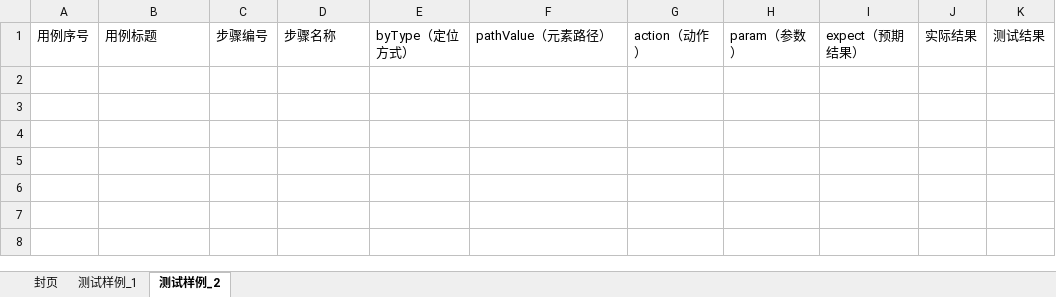
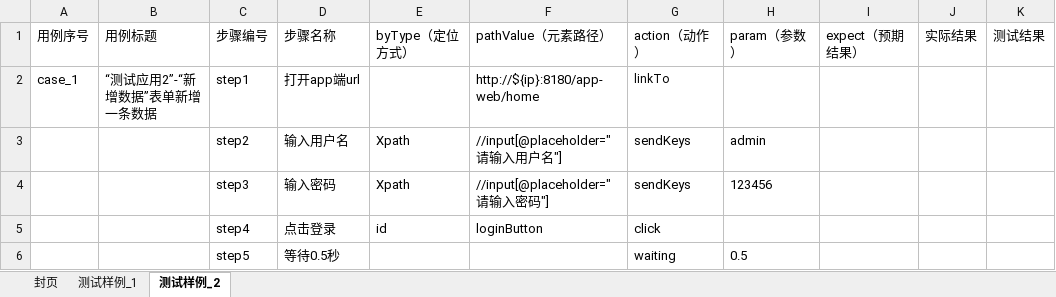
Before and after one commit to wendyJing/DWFApp, an Excel workbook: UITest/case/exampleAppCase.xlsx, sheet 测试样例_2, drawn as a sheet; values as stored, in another font and other column widths than the file's, no borders; the diff names each change by its address in the sheet, - before the commit and + after, or states it on an @@ line.

```diff
--- a/UITest/case/exampleAppCase.xlsx (sheet 测试样例_2)
+++ b/UITest/case/exampleAppCase.xlsx (sheet 测试样例_2)
+row 2: case_1 | “测试应用2”-“新增数据”表单新增一条数据 | step1 | 打开app端url |  | http://${ip}:8180/app-web/home | linkTo
+row 3:  |  | step2 | 输入用户名 | Xpath | //input[@placeholder="请输入用户名"] | sendKeys | admin
+row 4:  |  | step3 | 输入密码 | Xpath | //input[@placeholder="请输入密码"] | sendKeys | 123456
+row 5:  |  | step4 | 点击登录 | id | loginButton | click
+row 6:  |  | step5 | 等待0.5秒 |  |  | waiting | 0.5
```
Also changed, not shown: sheet 测试样例_1, charts or pictures.
